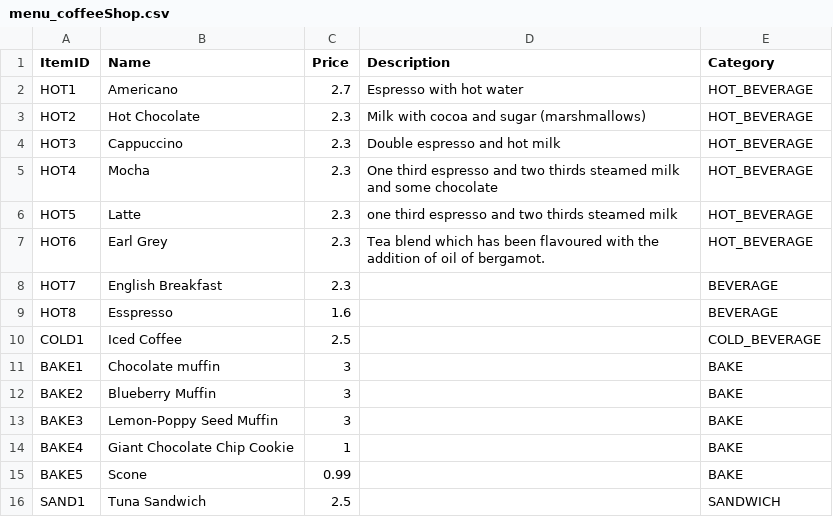
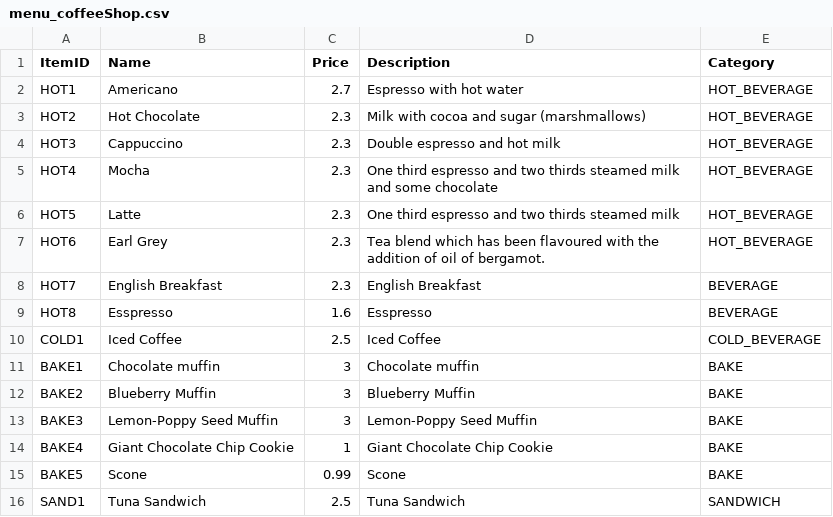
Before and after one commit to clr3/ASE_Coursework, a CSV file: csvFiles/menu_coffeeShop.csv, drawn as a sheet.

```diff
--- a/csvFiles/menu_coffeeShop.csv
+++ b/csvFiles/menu_coffeeShop.csv
@@ -5,12 +5,12 @@ HOT3,Cappuccino,2.3,Double espresso and hot milk,HOT_BEVERAGE
 HOT4,Mocha,2.3,One third espresso and two thirds steamed milk and some chocolate,HOT_BEVERAGE
-HOT5,Latte,2.3,one third espresso and two thirds steamed milk,HOT_BEVERAGE
+HOT5,Latte,2.3,One third espresso and two thirds steamed milk,HOT_BEVERAGE
 HOT6,Earl Grey,2.3,Tea blend which has been flavoured with the addition of oil of bergamot.,HOT_BEVERAGE
-HOT7,English Breakfast,2.3,,BEVERAGE
-HOT8,Esspresso,1.6,,BEVERAGE
-COLD1,Iced Coffee,2.5,,COLD_BEVERAGE
-BAKE1,Chocolate muffin,3,,BAKE
-BAKE2,Blueberry Muffin,3,,BAKE
-BAKE3,Lemon-Poppy Seed Muffin,3,,BAKE
-BAKE4,Giant Chocolate Chip Cookie,1,,BAKE
-BAKE5,Scone,0.99,,BAKE
-SAND1,Tuna Sandwich,2.5,,SANDWICH
+HOT7,English Breakfast,2.3,English Breakfast,BEVERAGE
+HOT8,Esspresso,1.6,Esspresso,BEVERAGE
+COLD1,Iced Coffee,2.5,Iced Coffee,COLD_BEVERAGE
+BAKE1,Chocolate muffin,3,Chocolate muffin,BAKE
+BAKE2,Blueberry Muffin,3,Blueberry Muffin,BAKE
+BAKE3,Lemon-Poppy Seed Muffin,3,Lemon-Poppy Seed Muffin,BAKE
+BAKE4,Giant Chocolate Chip Cookie,1,Giant Chocolate Chip Cookie,BAKE
+BAKE5,Scone,0.99,Scone,BAKE
+SAND1,Tuna Sandwich,2.5,Tuna Sandwich,SANDWICH
```
Also changed, not shown: csvFiles/order_summary.csv, 3 other files.
